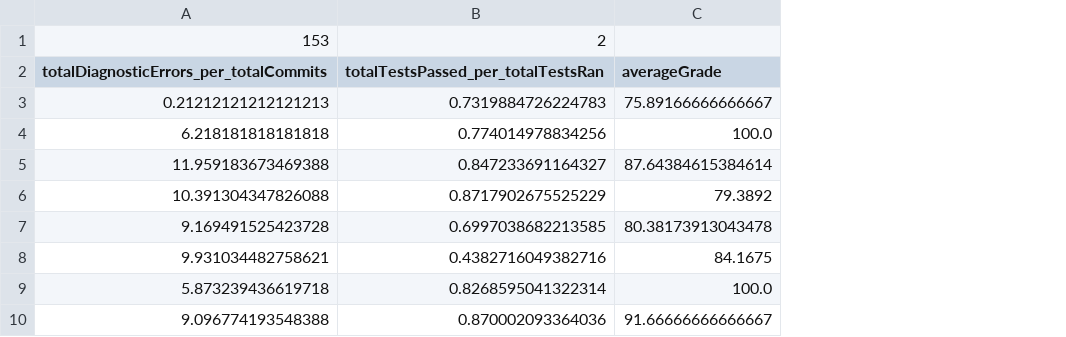
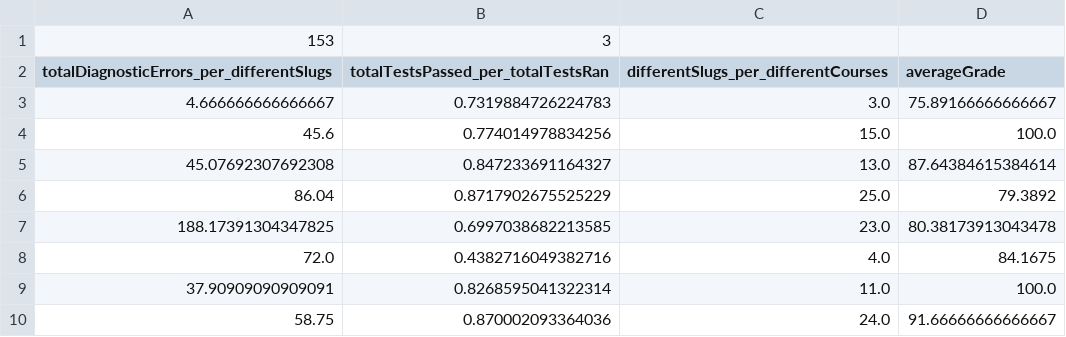
Before and after one commit to envomp/2020-Mining-Big-Data, a CSV file: solo/students_extra_only.csv, drawn as a sheet; only a part is shown; removed rows and columns are numbered as before the commit, all else as after; the diff names each change by its address in the sheet, - before the commit and + after, or states it on an @@ line.

```diff
--- a/solo/students_extra_only.csv
+++ b/solo/students_extra_only.csv
-column A, rows 1-10: 153 | totalDiagnosticErrors_per_totalCommits | 0.21212121212121213 | 6.218181818181818 | 11.959183673469388 | 10.391304347826088 | 9.169491525423728 | 9.931034482758621 | 5.873239436619718 | 9.096774193548388
+column A, rows 1-10: 153 | totalDiagnosticErrors_per_differentSlugs | 4.666666666666667 | 45.6 | 45.07692307692308 | 86.04 | 188.17391304347825 | 72.0 | 37.90909090909091 | 58.75
+column C, rows 2-10: differentSlugs_per_differentCourses | 3.0 | 15.0 | 13.0 | 25.0 | 23.0 | 4.0 | 11.0 | 24.0
-B1: 2
+B1: 3
```
Also changed, not shown: solo/students_extra.csv, 4 other files.
